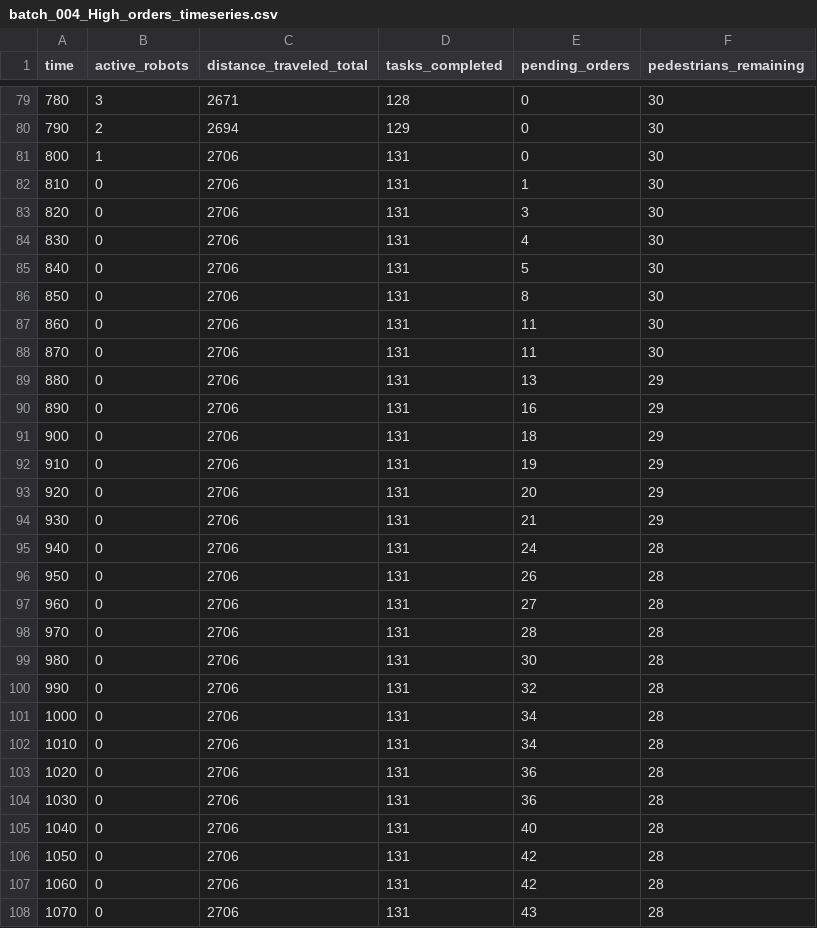
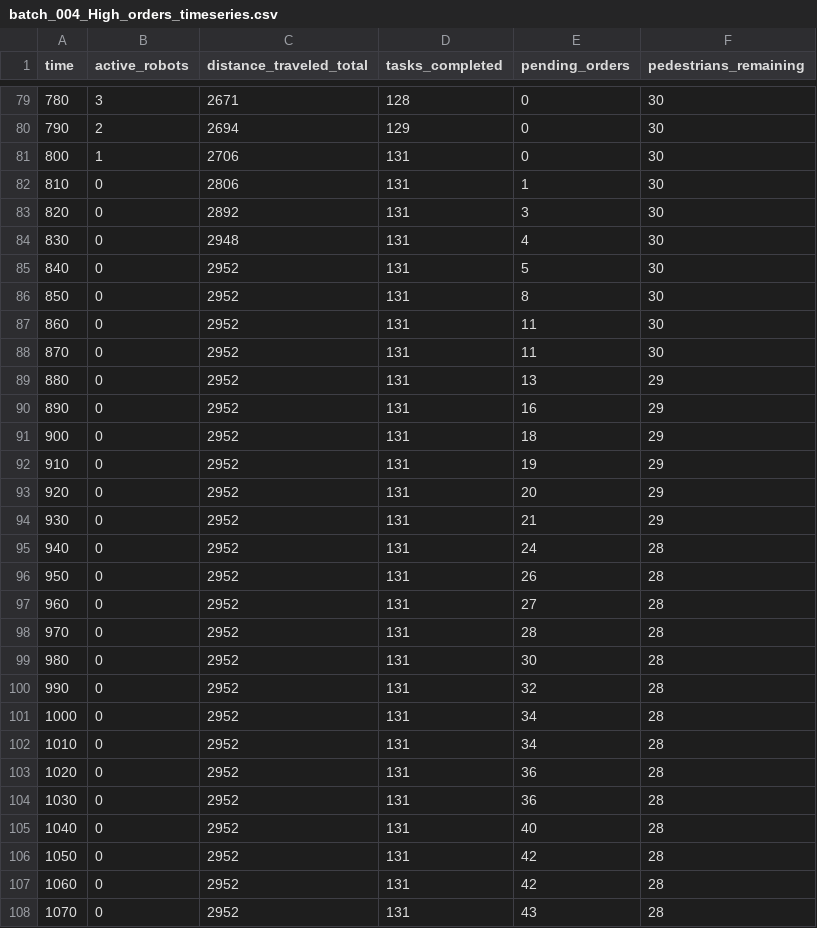
Before and after one commit to KhoaTran1111/khoatran-cs4632-hybrid-simulation, a CSV file: results/batch_004_High_orders_timeseries.csv, drawn as a sheet; only a part is shown, gaps mark what is left out; the diff covers the shown part only.

```diff
--- a/results/batch_004_High_orders_timeseries.csv
+++ b/results/batch_004_High_orders_timeseries.csv
@@ -81,28 +81,28 @@ time,active_robots,distance_traveled_total,tasks_completed,pending_orders,pedest
 800,1,2706,131,0,30
-810,0,2706,131,1,30
-820,0,2706,131,3,30
-830,0,2706,131,4,30
-840,0,2706,131,5,30
-850,0,2706,131,8,30
-860,0,2706,131,11,30
-870,0,2706,131,11,30
-880,0,2706,131,13,29
-890,0,2706,131,16,29
-900,0,2706,131,18,29
-910,0,2706,131,19,29
-920,0,2706,131,20,29
-930,0,2706,131,21,29
-940,0,2706,131,24,28
-950,0,2706,131,26,28
-960,0,2706,131,27,28
-970,0,2706,131,28,28
-980,0,2706,131,30,28
-990,0,2706,131,32,28
-1000,0,2706,131,34,28
-1010,0,2706,131,34,28
-1020,0,2706,131,36,28
-1030,0,2706,131,36,28
-1040,0,2706,131,40,28
-1050,0,2706,131,42,28
-1060,0,2706,131,42,28
-1070,0,2706,131,43,28
+810,0,2806,131,1,30
+820,0,2892,131,3,30
+830,0,2948,131,4,30
+840,0,2952,131,5,30
+850,0,2952,131,8,30
+860,0,2952,131,11,30
+870,0,2952,131,11,30
+880,0,2952,131,13,29
+890,0,2952,131,16,29
+900,0,2952,131,18,29
+910,0,2952,131,19,29
+920,0,2952,131,20,29
+930,0,2952,131,21,29
+940,0,2952,131,24,28
+950,0,2952,131,26,28
+960,0,2952,131,27,28
+970,0,2952,131,28,28
+980,0,2952,131,30,28
+990,0,2952,131,32,28
+1000,0,2952,131,34,28
+1010,0,2952,131,34,28
+1020,0,2952,131,36,28
+1030,0,2952,131,36,28
+1040,0,2952,131,40,28
+1050,0,2952,131,42,28
+1060,0,2952,131,42,28
+1070,0,2952,131,43,28
```
Also changed, not shown: 93 edited cells elsewhere in this file, results/batch_001_Baseline_timeseries.csv, results/batch_002_High_pedestrians_timeseries.csv, 17 other files.
